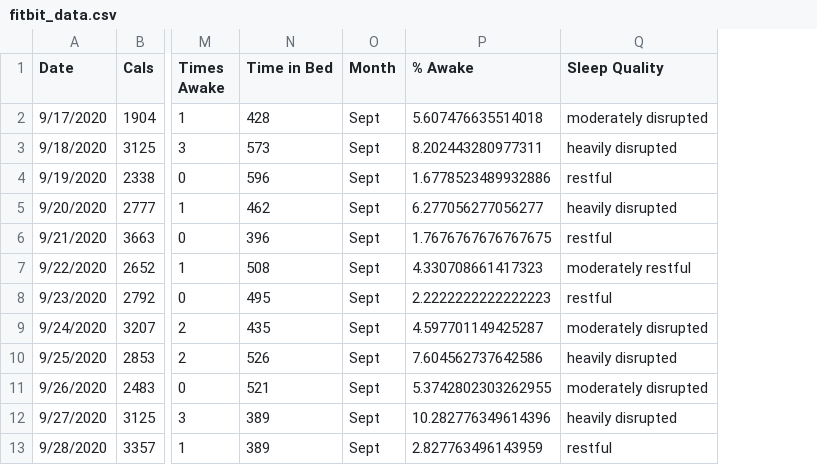
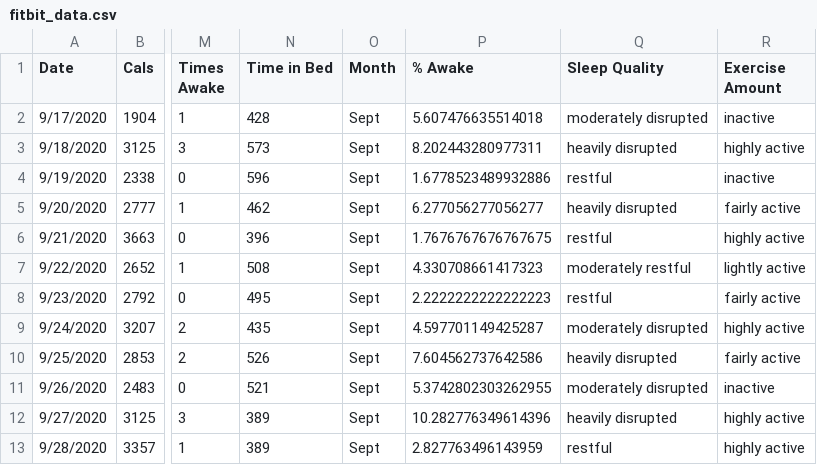
Before and after one commit to lmartin5/CPSC_222_Quantified_Self_Project, a CSV file: files/fitbit_data.csv, drawn as a sheet; only a part is shown, gaps mark what is left out; the diff names each change by its address in the sheet, - before the commit and + after, or states it on an @@ line.

Commit message:
exercise_amount label finished

```diff
--- a/files/fitbit_data.csv
+++ b/files/fitbit_data.csv
+column R (Exercise Amount), rows 2-13: inactive | highly active | inactive | fairly active | highly active | lightly active | fairly active | highly active | fairly active | inactive | highly active | highly active
```
Also changed, not shown: 1 other file.
